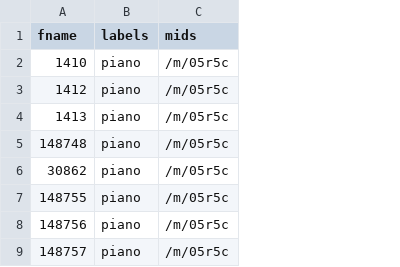
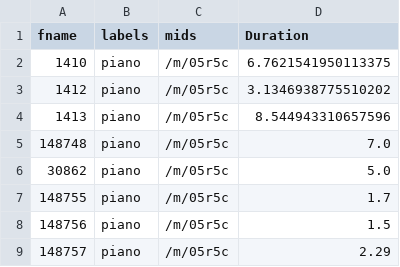
Before and after one commit to LukasFT/misophonia-dataset, a CSV file: data/metadata/fsdk50k_eval_controls_metadata.csv, drawn as a sheet; only a part is shown; the diff names each change by its address in the sheet, - before the commit and + after, or states it on an @@ line.

Commit message:
added duration to metadata files

```diff
--- a/data/metadata/fsdk50k_eval_controls_metadata.csv
+++ b/data/metadata/fsdk50k_eval_controls_metadata.csv
+column D (Duration), rows 2-9: 6.7621541950113375 | 3.1346938775510202 | 8.544943310657596 | 7.0 | 5.0 | 1.7 | 1.5 | 2.29
```
Also changed, not shown: data/metadata/esc50_triggers_metadata.csv, 10 other files.
